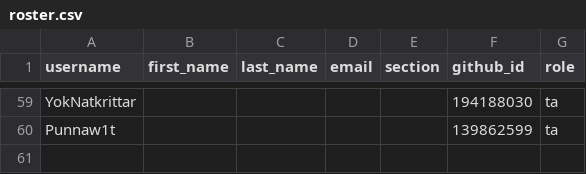
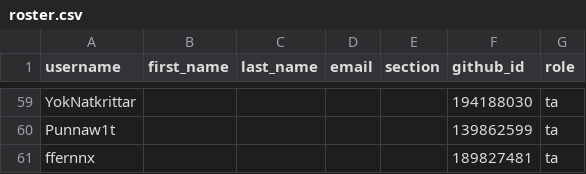
Before and after one commit to MUICT-Class/classroom50, a CSV file: 691-itds242/roster.csv, drawn as a sheet; only a part is shown, gaps mark what is left out; the diff names each change by its address in the sheet, - before the commit and + after, or states it on an @@ line.

Commit message:
[Classroom 50] Sync 1 member into roster: 691-itds242

```diff
--- a/691-itds242/roster.csv
+++ b/691-itds242/roster.csv
+row 61: ffernnx |  |  |  |  | 189827481 | ta
```
